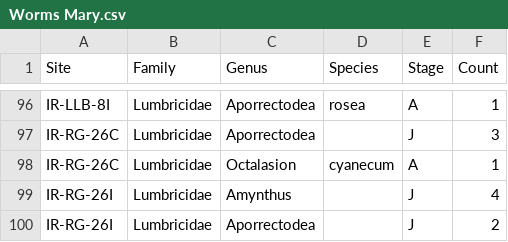
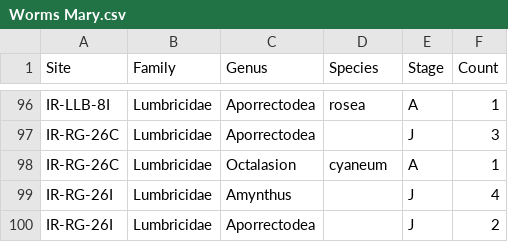
Before and after one commit to arthurlink/It-s-like---it-s-like-a-yeti, a CSV file: Worms Mary.csv, drawn as a sheet; only a part is shown, gaps mark what is left out.

Commit message:
Update Worms Mary.csv

```diff
--- a/Worms Mary.csv
+++ b/Worms Mary.csv
@@ -97,3 +97,3 @@ IR-LLB-8I,Lumbricidae,Aporrectodea,rosea,A,1
 IR-RG-26C,Lumbricidae,Aporrectodea,,J,3
-IR-RG-26C,Lumbricidae,Octalasion,cyanecum,A,1
+IR-RG-26C,Lumbricidae,Octalasion,cyaneum,A,1
 IR-RG-26I,Lumbricidae,Amynthus,,J,4
```
